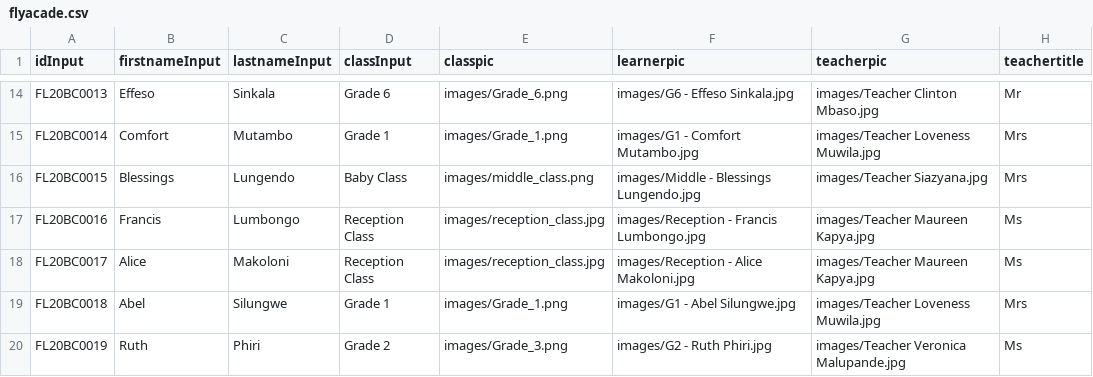
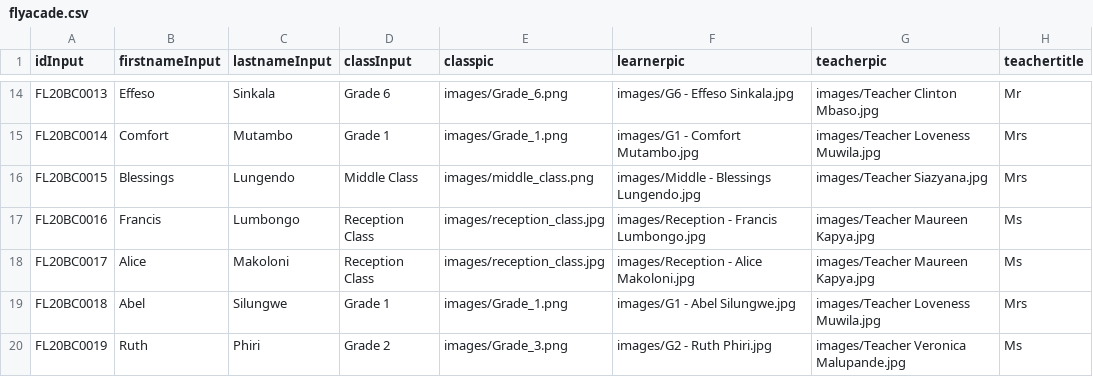
Before and after one commit to clintonmbaso/flyacade, a CSV file: flyacade.csv, drawn as a sheet; only a part is shown, gaps mark what is left out; the diff names each change by its address in the sheet, - before the commit and + after, or states it on an @@ line.

Commit message:
Update flyacade.csv

```diff
--- a/flyacade.csv
+++ b/flyacade.csv
-D16 (classInput): Baby Class
+D16 (classInput): Middle Class
```
